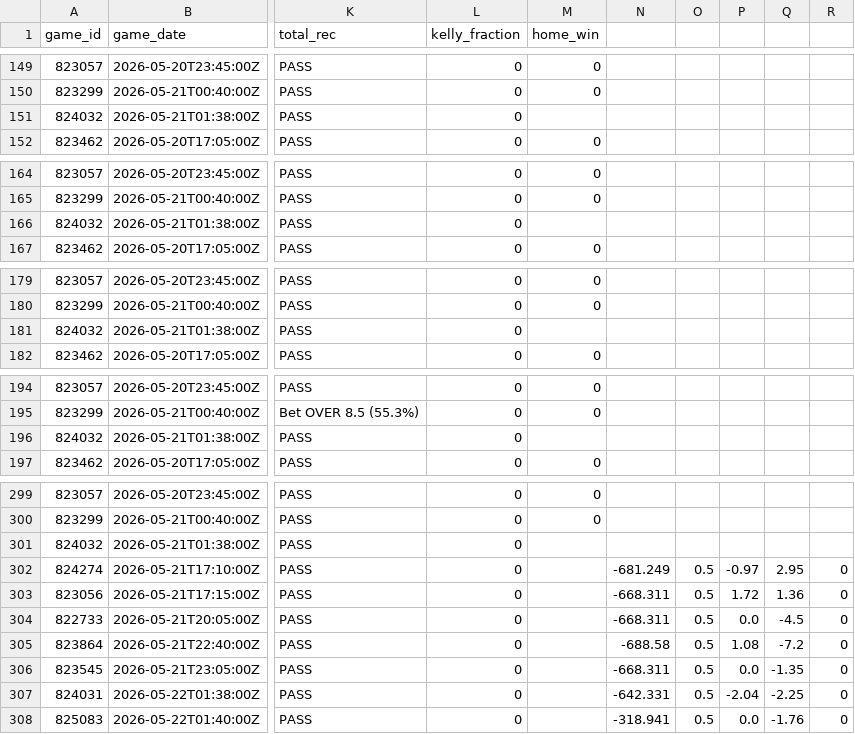
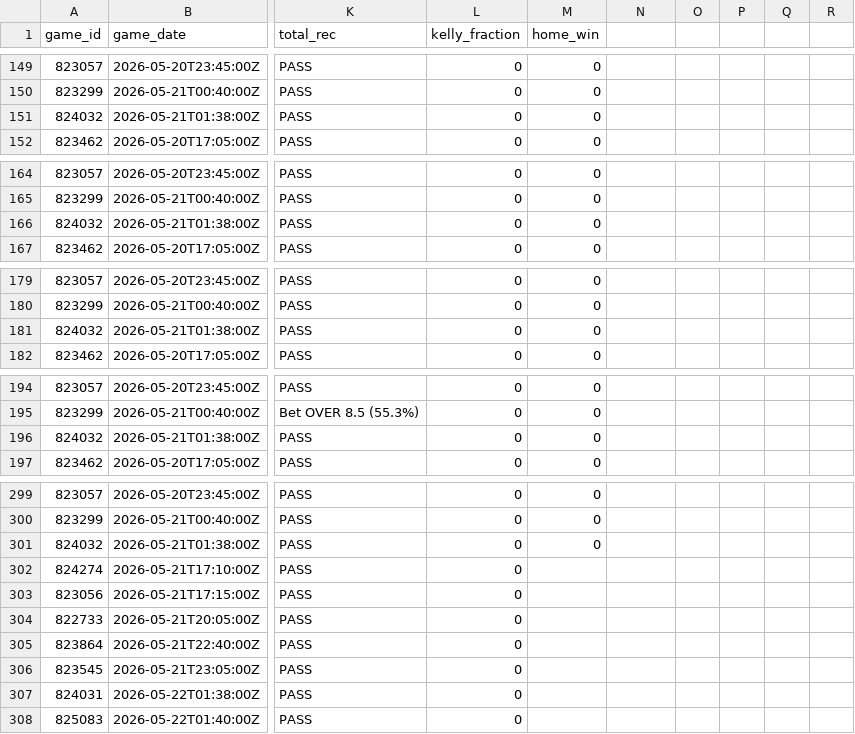
Before and after one commit to wujoshnjr/mlb-prediction-app, a CSV file: data/historical_predictions.csv, drawn as a sheet; only a part is shown, gaps mark what is left out; the diff covers the shown part only; the diff names each change by its address in the sheet, - before the commit and + after, or states it on an @@ line.

```diff
--- a/data/historical_predictions.csv
+++ b/data/historical_predictions.csv
-M151 (home_win): (empty)
+M151 (home_win): 0
-M166 (home_win): (empty)
+M166 (home_win): 0
-M181 (home_win): (empty)
+M181 (home_win): 0
-M196 (home_win): (empty)
+M196 (home_win): 0
-M301 (home_win): (empty)
+M301 (home_win): 0
-N302: -681.249
+N302: (empty)
-O302:O308: 0.5
+O302:O308: (empty)
-P302: -0.97
+P302: (empty)
-Q302: 2.95
+Q302: (empty)
-R302:R308: 0
+R302:R308: (empty)
-N303:N304: -668.311
+N303:N304: (empty)
-P303: 1.72
+P303: (empty)
-Q303: 1.36
+Q303: (empty)
-P304: 0.0
+P304: (empty)
-Q304: -4.5
+Q304: (empty)
-N305: -688.58
+N305: (empty)
-P305: 1.08
+P305: (empty)
-Q305: -7.2
+Q305: (empty)
-N306: -668.311
+N306: (empty)
-P306: 0.0
+P306: (empty)
-Q306: -1.35
+Q306: (empty)
-N307: -642.331
+N307: (empty)
-P307: -2.04
+P307: (empty)
-Q307: -2.25
+Q307: (empty)
-N308: -318.941
+N308: (empty)
-P308: 0.0
+P308: (empty)
-Q308: -1.76
+Q308: (empty)
```
Also changed, not shown: 6 edited cells elsewhere in this file, 1 other file.
